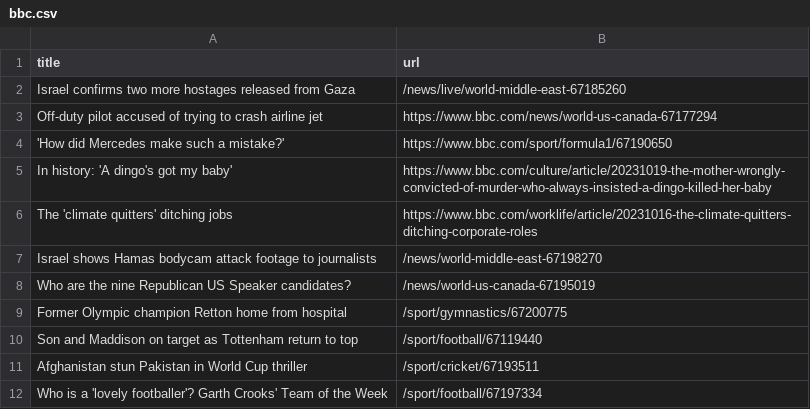
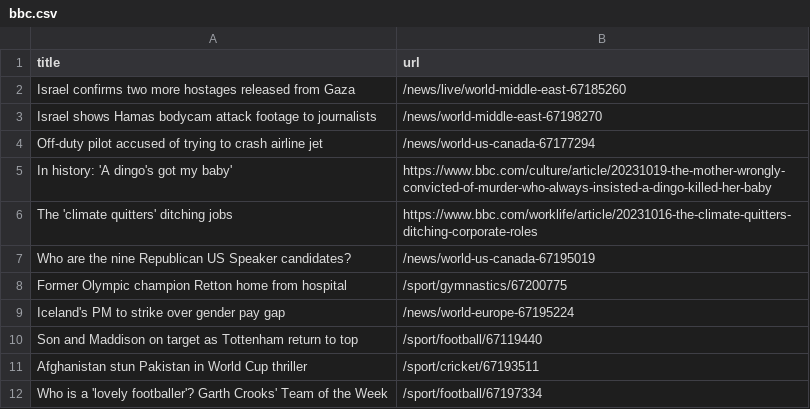
Before and after one commit to jsoma/automatic-scraper-bbc, a CSV file: bbc.csv, drawn as a sheet; only a part is shown.

```diff
--- a/bbc.csv
+++ b/bbc.csv
@@ -2,9 +2,9 @@ title,url
 Israel confirms two more hostages released from Gaza,/news/live/world-middle-east-67185260
-Off-duty pilot accused of trying to crash airline jet,https://www.bbc.com/news/world-us-canada-67177294
-'How did Mercedes make such a mistake?',https://www.bbc.com/sport/formula1/67190650
+Israel shows Hamas bodycam attack footage to journalists,/news/world-middle-east-67198270
+Off-duty pilot accused of trying to crash airline jet,/news/world-us-canada-67177294
 In history: 'A dingo's got my baby',https://www.bbc.com/culture/article/20231019-the-mother-wrongly-convicted-of-murder-who-always-insisted-a-dingo-killed-her-baby
 The 'climate quitters' ditching jobs,https://www.bbc.com/worklife/article/20231016-the-climate-quitters-ditching-corporate-roles
-Israel shows Hamas bodycam attack footage to journalists,/news/world-middle-east-67198270
 Who are the nine Republican US Speaker candidates?,/news/world-us-canada-67195019
 Former Olympic champion Retton home from hospital,/sport/gymnastics/67200775
+Iceland's PM to strike over gender pay gap,/news/world-europe-67195224
 Son and Maddison on target as Tottenham return to top,/sport/football/67119440
```
